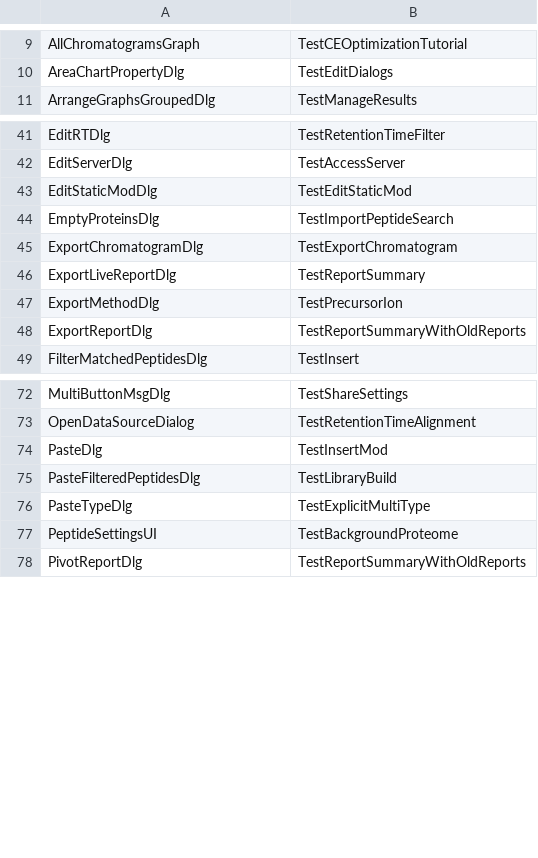
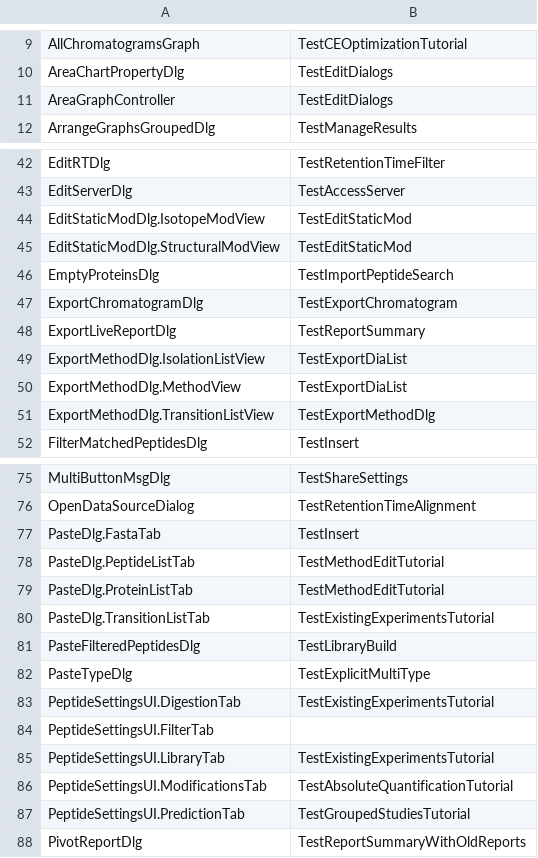
Before and after one commit to tomas-pluskal/pwiz, a CSV file: pwiz/pwiz_tools/Skyline/TestRunner/TestRunnerFormLookup.csv, drawn as a sheet; only a part is shown, gaps mark what is left out; the diff covers the shown part only.

Commit message:
SkylineTester: Extend to handle Forms with multiple tabs. The type name of a tab is, by convention, (Form type name).(Tab type name), where (Tab type name) is a class (usually empty) derived from FormEx.IFormView.

```diff
--- a/pwiz/pwiz_tools/Skyline/TestRunner/TestRunnerFormLookup.csv
+++ b/pwiz/pwiz_tools/Skyline/TestRunner/TestRunnerFormLookup.csv
@@ -10,2 +10,3 @@ AllChromatogramsGraph,TestCEOptimizationTutorial
 AreaChartPropertyDlg,TestEditDialogs
+AreaGraphController,TestEditDialogs
 ArrangeGraphsGroupedDlg,TestManageResults
@@ -42,3 +43,4 @@ EditRTDlg,TestRetentionTimeFilter
 EditServerDlg,TestAccessServer
-EditStaticModDlg,TestEditStaticMod
+EditStaticModDlg.IsotopeModView,TestEditStaticMod
+EditStaticModDlg.StructuralModView,TestEditStaticMod
 EmptyProteinsDlg,TestImportPeptideSearch
@@ -46,4 +48,5 @@ ExportChromatogramDlg,TestExportChromatogram
 ExportLiveReportDlg,TestReportSummary
-ExportMethodDlg,TestPrecursorIon
-ExportReportDlg,TestReportSummaryWithOldReports
+ExportMethodDlg.IsolationListView,TestExportDiaList
+ExportMethodDlg.MethodView,TestExportDiaList
+ExportMethodDlg.TransitionListView,TestExportMethodDlg
 FilterMatchedPeptidesDlg,TestInsert
@@ -73,6 +76,13 @@ MultiButtonMsgDlg,TestShareSettings
 OpenDataSourceDialog,TestRetentionTimeAlignment
-PasteDlg,TestInsertMod
+PasteDlg.FastaTab,TestInsert
+PasteDlg.PeptideListTab,TestMethodEditTutorial
+PasteDlg.ProteinListTab,TestMethodEditTutorial
+PasteDlg.TransitionListTab,TestExistingExperimentsTutorial
 PasteFilteredPeptidesDlg,TestLibraryBuild
 PasteTypeDlg,TestExplicitMultiType
-PeptideSettingsUI,TestBackgroundProteome
+PeptideSettingsUI.DigestionTab,TestExistingExperimentsTutorial
+PeptideSettingsUI.FilterTab,
+PeptideSettingsUI.LibraryTab,TestExistingExperimentsTutorial
+PeptideSettingsUI.ModificationsTab,TestAbsoluteQuantificationTutorial
+PeptideSettingsUI.PredictionTab,TestGroupedStudiesTutorial
 PivotReportDlg,TestReportSummaryWithOldReports
```
Also changed, not shown: 6 added rows and 1 removed row elsewhere in this file, 8 other files.
